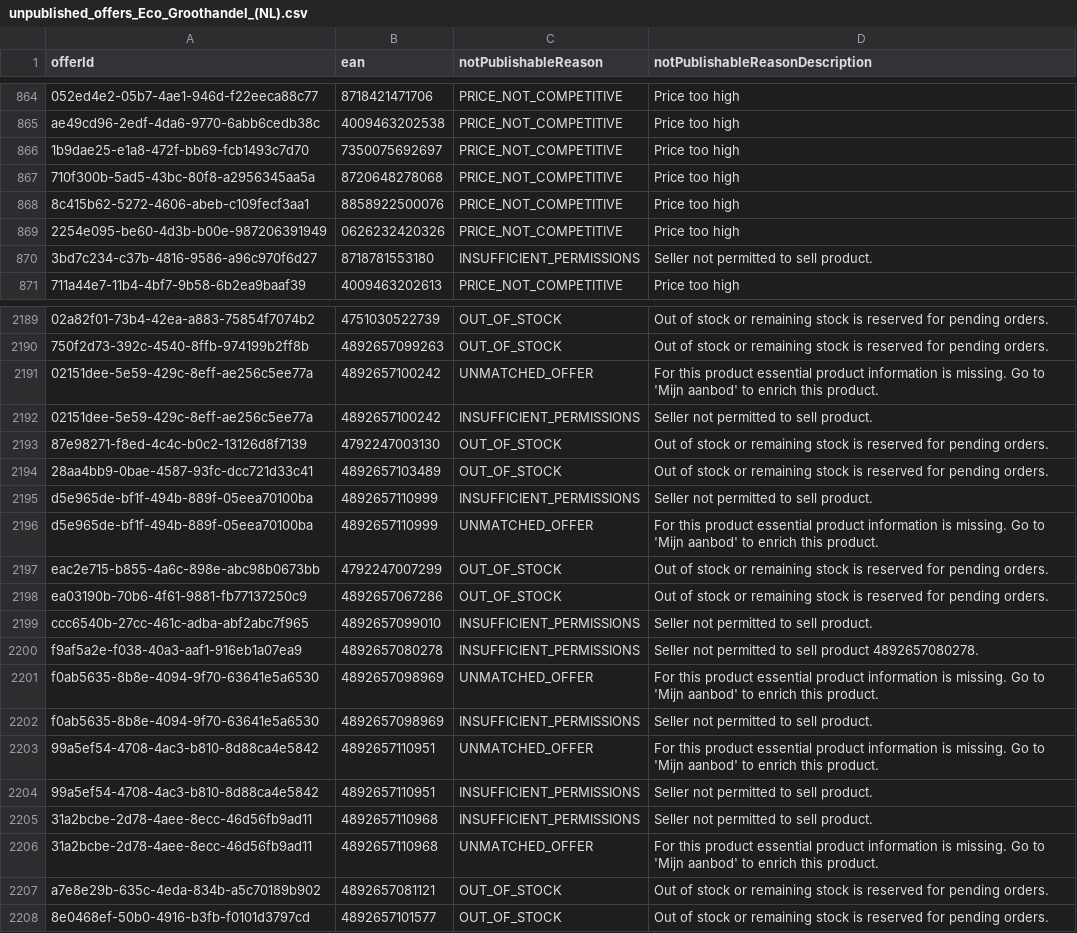
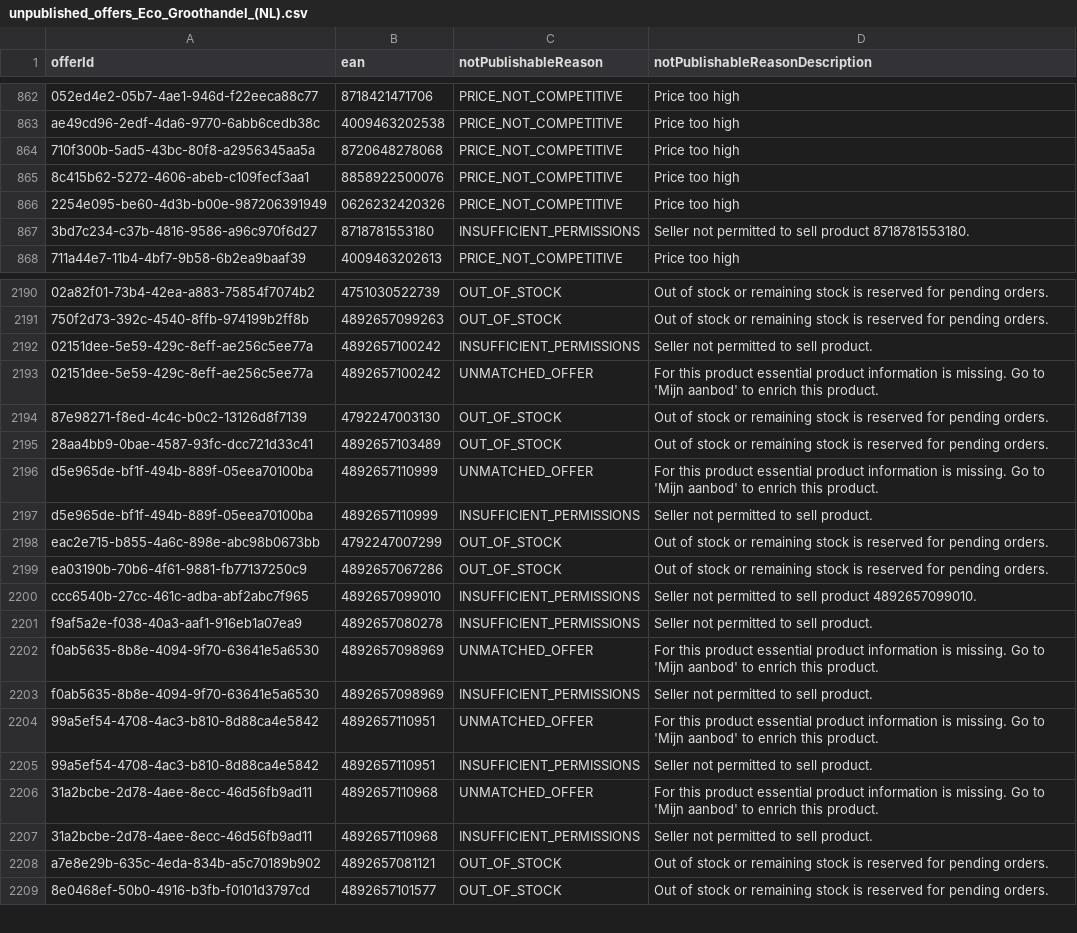
Before and after one commit to semjanssen98/unpublished_offers, a CSV file: unpublished_offers_Eco_Groothandel_(NL).csv, drawn as a sheet; only a part is shown, gaps mark what is left out; removed rows and columns are numbered as before the commit, all else as after; the diff covers the shown part only; the diff names each change by its address in the sheet, - before the commit and + after, or states it on an @@ line.

```diff
--- a/unpublished_offers_Eco_Groothandel_(NL).csv
+++ b/unpublished_offers_Eco_Groothandel_(NL).csv
-row 866: 1b9dae25-e1a8-472f-bb69-fcb1493c7d70 | 7350075692697 | PRICE_NOT_COMPETITIVE | Price too high
-D867 (notPublishableReasonDescription): Seller not permitted to sell product.
+D867 (notPublishableReasonDescription): Seller not permitted to sell product 8718781553180.
@@ row 2191 moved to row 2193: 02151dee-5e59-429c-8eff-ae256c5ee77a @@
@@ row 2195 moved to row 2197: d5e965de-bf1f-494b-889f-05eea70100ba @@
-D2200 (notPublishableReasonDescription): Seller not permitted to sell product.
+D2200 (notPublishableReasonDescription): Seller not permitted to sell product 4892657099010.
-D2201 (notPublishableReasonDescription): Seller not permitted to sell product 4892657080278.
+D2201 (notPublishableReasonDescription): Seller not permitted to sell product.
@@ row 2205 moved to row 2207: 31a2bcbe-2d78-4aee-8ecc-46d56fb9ad11 @@
```
Also changed, not shown: 9 added rows, 7 removed rows, 57 moved rows and 15 edited cells elsewhere in this file.
